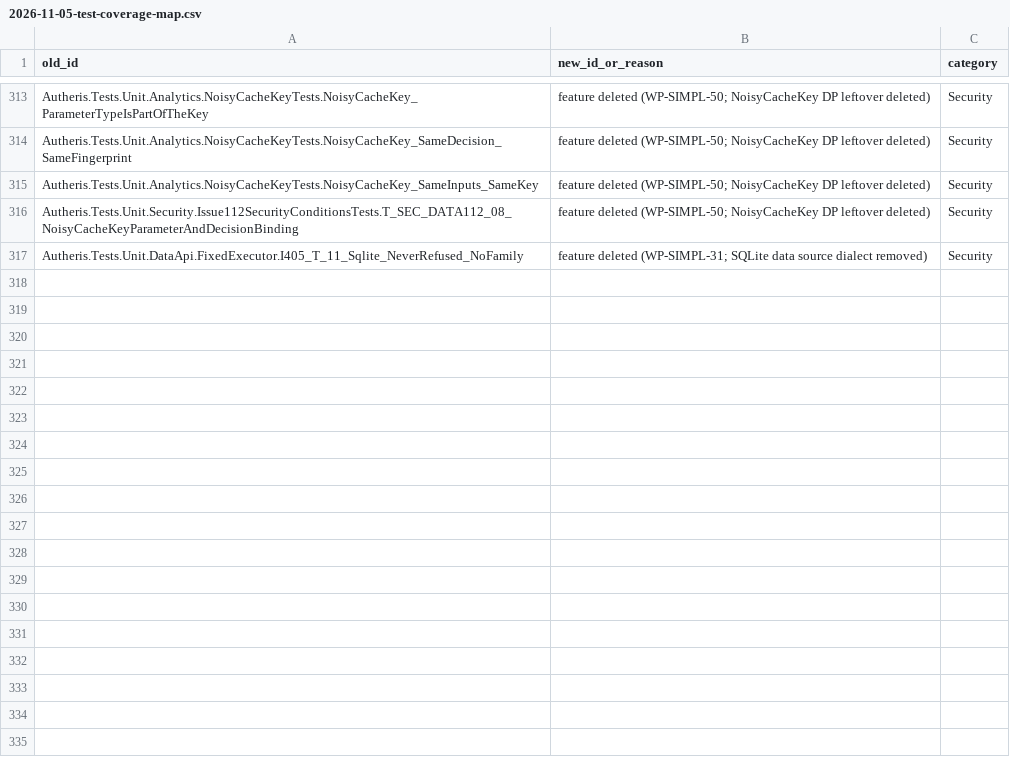
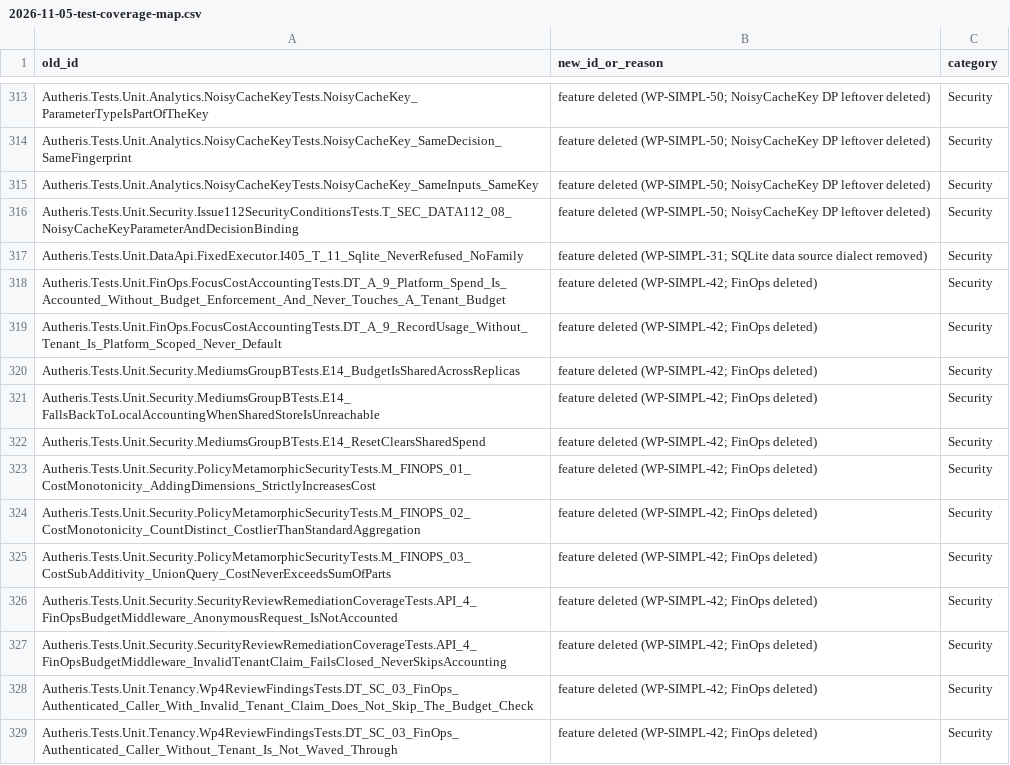
Before and after one commit to themulle/autheris, a CSV file: docs/plans/2026-11-05-test-coverage-map.csv, drawn as a sheet; only a part is shown, gaps mark what is left out.

Commit message:
refactor(usage): delete FinOps subsystem and fix UsageTariffSecurityTests layering

```diff
--- a/docs/plans/2026-11-05-test-coverage-map.csv
+++ b/docs/plans/2026-11-05-test-coverage-map.csv
@@ -317 +317,13 @@ Autheris.Tests.Unit.Security.Issue112SecurityConditionsTests.T_SEC_DATA112_08_No
 Autheris.Tests.Unit.DataApi.FixedExecutor.I405_T_11_Sqlite_NeverRefused_NoFamily,feature deleted (WP-SIMPL-31; SQLite data source dialect removed),Security
+Autheris.Tests.Unit.FinOps.FocusCostAccountingTests.DT_A_9_Platform_Spend_Is_Accounted_Without_Budget_Enforcement_And_Never_Touches_A_Tenant_Budget,feature deleted (WP-SIMPL-42; FinOps deleted),Security
+Autheris.Tests.Unit.FinOps.FocusCostAccountingTests.DT_A_9_RecordUsage_Without_Tenant_Is_Platform_Scoped_Never_Default,feature deleted (WP-SIMPL-42; FinOps deleted),Security
+Autheris.Tests.Unit.Security.MediumsGroupBTests.E14_BudgetIsSharedAcrossReplicas,feature deleted (WP-SIMPL-42; FinOps deleted),Security
+Autheris.Tests.Unit.Security.MediumsGroupBTests.E14_FallsBackToLocalAccountingWhenSharedStoreIsUnreachable,feature deleted (WP-SIMPL-42; FinOps deleted),Security
+Autheris.Tests.Unit.Security.MediumsGroupBTests.E14_ResetClearsSharedSpend,feature deleted (WP-SIMPL-42; FinOps deleted),Security
+Autheris.Tests.Unit.Security.PolicyMetamorphicSecurityTests.M_FINOPS_01_CostMonotonicity_AddingDimensions_StrictlyIncreasesCost,feature deleted (WP-SIMPL-42; FinOps deleted),Security
+Autheris.Tests.Unit.Security.PolicyMetamorphicSecurityTests.M_FINOPS_02_CostMonotonicity_CountDistinct_CostlierThanStandardAggregation,feature deleted (WP-SIMPL-42; FinOps deleted),Security
+Autheris.Tests.Unit.Security.PolicyMetamorphicSecurityTests.M_FINOPS_03_CostSubAdditivity_UnionQuery_CostNeverExceedsSumOfParts,feature deleted (WP-SIMPL-42; FinOps deleted),Security
+Autheris.Tests.Unit.Security.SecurityReviewRemediationCoverageTests.API_4_FinOpsBudgetMiddleware_AnonymousRequest_IsNotAccounted,feature deleted (WP-SIMPL-42; FinOps deleted),Security
+Autheris.Tests.Unit.Security.SecurityReviewRemediationCoverageTests.API_4_FinOpsBudgetMiddleware_InvalidTenantClaim_FailsClosed_NeverSkipsAccounting,feature deleted (WP-SIMPL-42; FinOps deleted),Security
+Autheris.Tests.Unit.Tenancy.Wp4ReviewFindingsTests.DT_SC_03_FinOps_Authenticated_Caller_With_Invalid_Tenant_Claim_Does_Not_Skip_The_Budget_Check,feature deleted (WP-SIMPL-42; FinOps deleted),Security
+Autheris.Tests.Unit.Tenancy.Wp4ReviewFindingsTests.DT_SC_03_FinOps_Authenticated_Caller_Without_Tenant_Is_Not_Waved_Through,feature deleted (WP-SIMPL-42; FinOps deleted),Security
```
Also changed, not shown: 55 other files.
